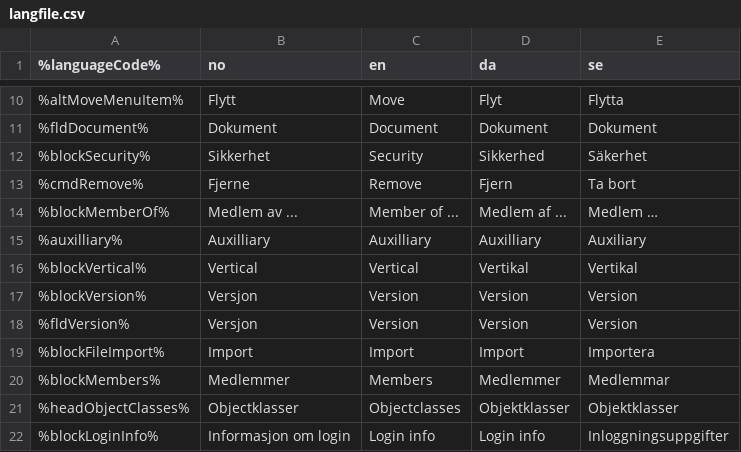
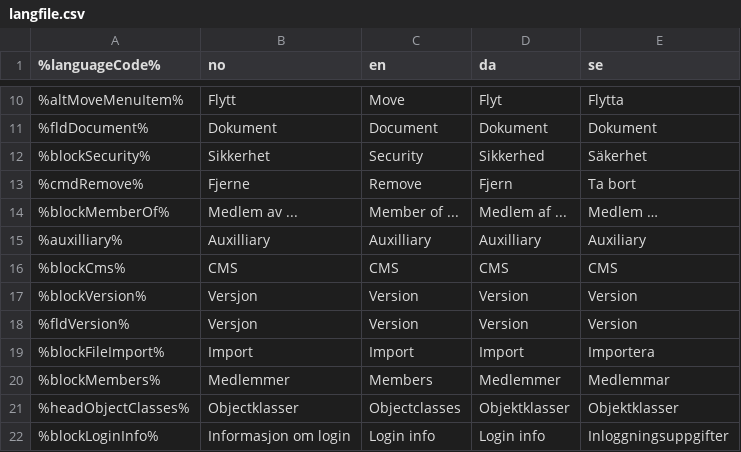
Before and after one commit to rya/cms-ce, a CSV file: modules/cms-core/src/main/resources/com/enonic/cms/business/langfile.csv, drawn as a sheet; only a part is shown, gaps mark what is left out.

Commit message:
Admin typo: Vertical -> CMS

```diff
--- a/modules/cms-core/src/main/resources/com/enonic/cms/business/langfile.csv
+++ b/modules/cms-core/src/main/resources/com/enonic/cms/business/langfile.csv
@@ -15,3 +15,3 @@
 %auxilliary%|Auxilliary|Auxilliary|Auxilliary|Auxiliary
-%blockVertical%|Vertical|Vertical|Vertikal|Vertikal
+%blockCms%|CMS|CMS|CMS|CMS
 %blockVersion%|Versjon|Version|Version|Version
```
Also changed, not shown: 1 other file.
